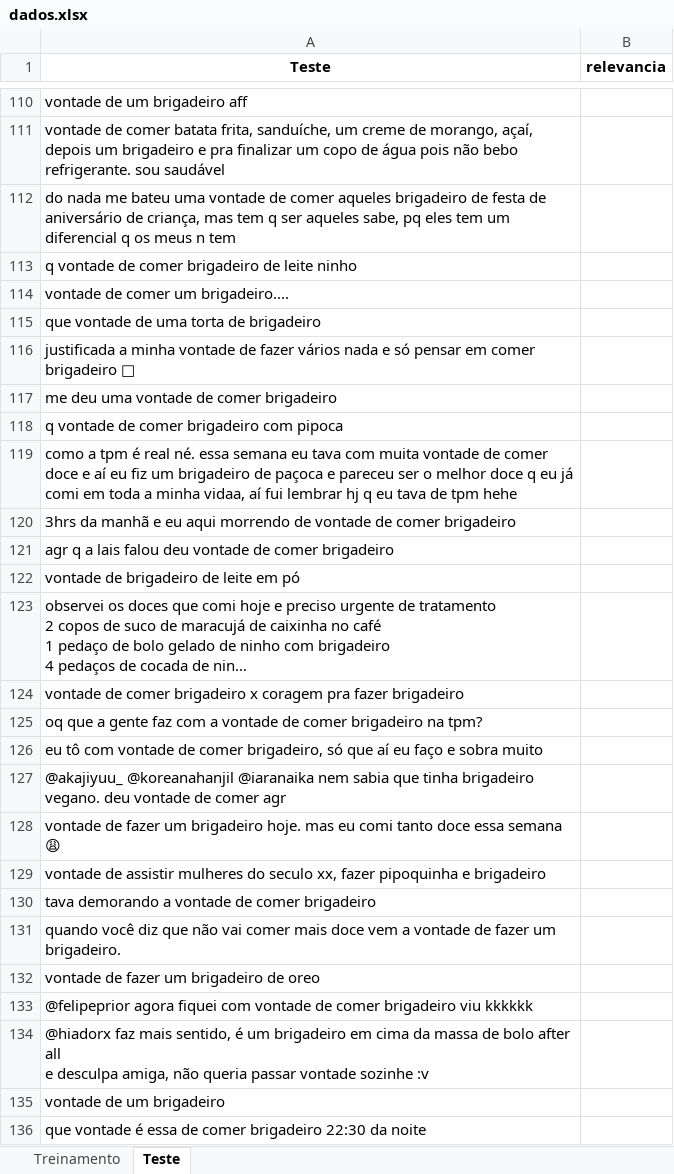
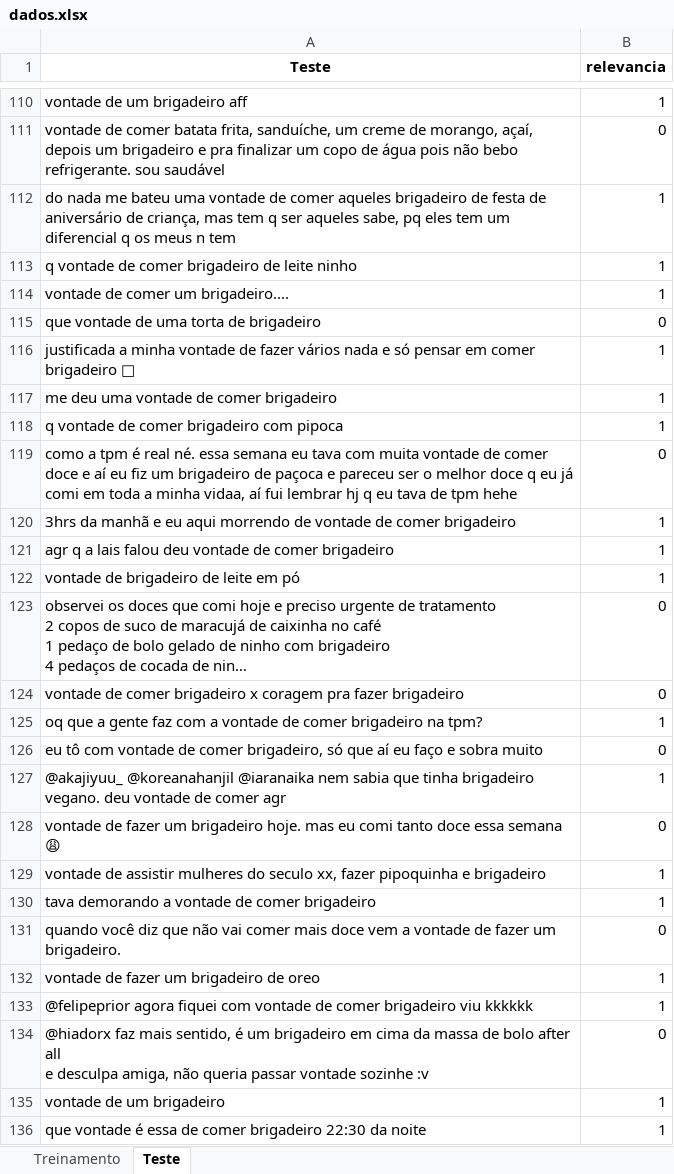
Before and after one commit to DuilioBeneducci/aps1cdados, an Excel workbook: dados.xlsx, sheet Teste, drawn as a sheet; only a part is shown, gaps mark what is left out; long unchanged cells end in …; values as stored, in another font and other column widths than the file's, no borders; the diff covers the shown part only; the diff names each change by its address in the sheet, - before the commit and + after, or states it on an @@ line.

Commit message:
Add files via upload
atualização da planilha de dados

```diff
--- a/dados.xlsx (sheet Teste)
+++ b/dados.xlsx (sheet Teste)
-B110 (relevancia): (empty)
+B110 (relevancia): 1
-B111 (relevancia): (empty)
+B111 (relevancia): 0
-B112:B114 (relevancia): (empty)
+B112:B114 (relevancia): 1
-B115 (relevancia): (empty)
+B115 (relevancia): 0
-B116:B118 (relevancia): (empty)
+B116:B118 (relevancia): 1
-B119 (relevancia): (empty)
+B119 (relevancia): 0
-B120:B122 (relevancia): (empty)
+B120:B122 (relevancia): 1
-B123:B124 (relevancia): (empty)
+B123:B124 (relevancia): 0
-B125 (relevancia): (empty)
+B125 (relevancia): 1
-B126 (relevancia): (empty)
+B126 (relevancia): 0
-B127 (relevancia): (empty)
+B127 (relevancia): 1
-B128 (relevancia): (empty)
+B128 (relevancia): 0
-B129:B130 (relevancia): (empty)
+B129:B130 (relevancia): 1
-B131 (relevancia): (empty)
+B131 (relevancia): 0
-B132:B133 (relevancia): (empty)
+B132:B133 (relevancia): 1
-B134 (relevancia): (empty)
+B134 (relevancia): 0
-B135:B136 (relevancia): (empty)
+B135:B136 (relevancia): 1
```
Also changed, not shown: 132 edited cells elsewhere in this sheet.
